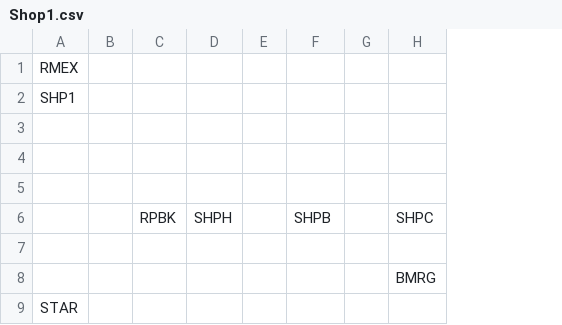
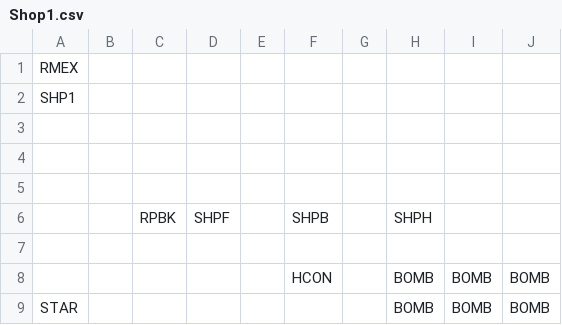
Before and after one commit to kylegessel/sprintfinity3902, a CSV file: Sprintfinity3902/Content/Floor 1 Room Templates/Shop1.csv, drawn as a sheet; removed rows and columns are numbered as before the commit, all else as after; the diff names each change by its address in the sheet, - before the commit and + after, or states it on an @@ line.

Commit message:
Update shops in shop room. No longer move upon pause. Rupee block does not move with room transition. Add crithit shop

```diff
--- a/Sprintfinity3902/Content/Floor 1 Room Templates/Shop1.csv
+++ b/Sprintfinity3902/Content/Floor 1 Room Templates/Shop1.csv
-column D, row 6: SHPH
+column D, row 6: SHPF
-column H, rows 6-8: SHPC |  | BMRG
+column H, rows 6-9: SHPH |  | BOMB | BOMB
+column I, rows 8-9: BOMB | BOMB
+column J, rows 8-9: BOMB | BOMB
-F8: (empty)
+F8: HCON
```
Also changed, not shown: Sprintfinity3902/Content/Floor 2 Room Templates/Shop2.csv, Sprintfinity3902/Content/Floor 3 Room Templates/Shop3.csv, 10 other files.
